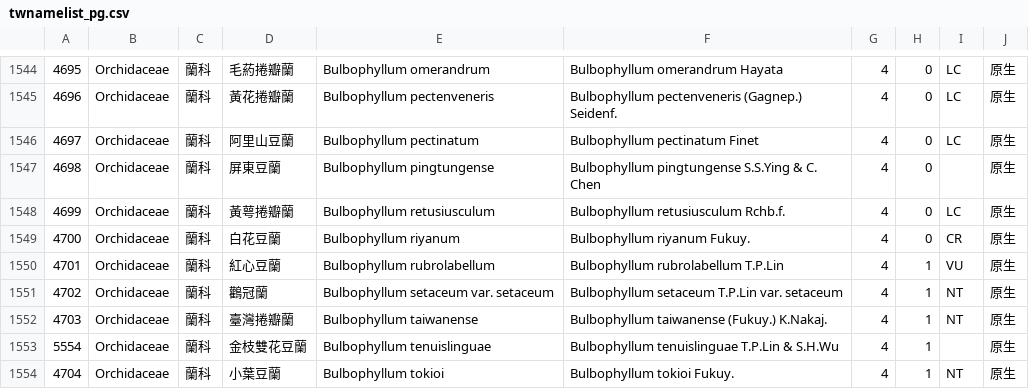
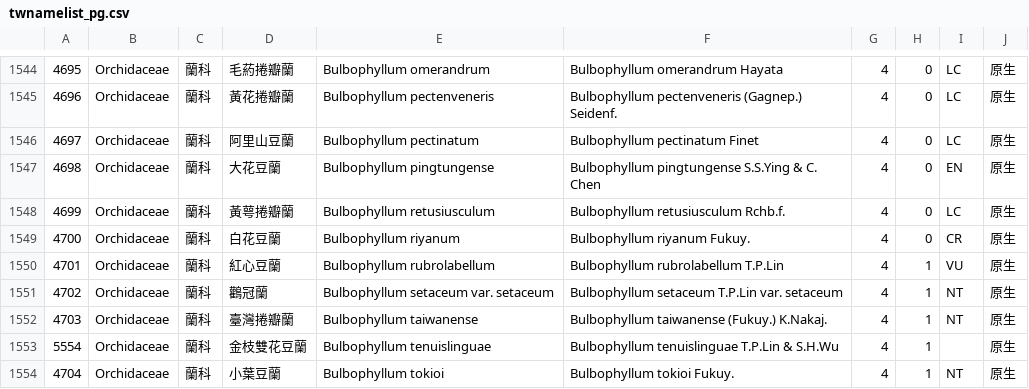
Before and after one commit to TaiBON/checklister, a CSV file: data/twnamelist_pg.csv, drawn as a sheet; only a part is shown, gaps mark what is left out.

```diff
--- a/data/twnamelist_pg.csv
+++ b/data/twnamelist_pg.csv
@@ -1546,3 +1546,3 @@
 4697|Orchidaceae|蘭科|阿里山豆蘭|Bulbophyllum pectinatum|Bulbophyllum pectinatum Finet|4|0|LC|原生
-4698|Orchidaceae|蘭科|屏東豆蘭|Bulbophyllum pingtungense|Bulbophyllum pingtungense S.S.Ying & C. Chen|4|0||原生
+4698|Orchidaceae|蘭科|大花豆蘭|Bulbophyllum pingtungense|Bulbophyllum pingtungense S.S.Ying & C. Chen|4|0|EN|原生
 4699|Orchidaceae|蘭科|黃萼捲瓣蘭|Bulbophyllum retusiusculum|Bulbophyllum retusiusculum Rchb.f.|4|0|LC|原生
```
Also changed, not shown: 2 other files.
